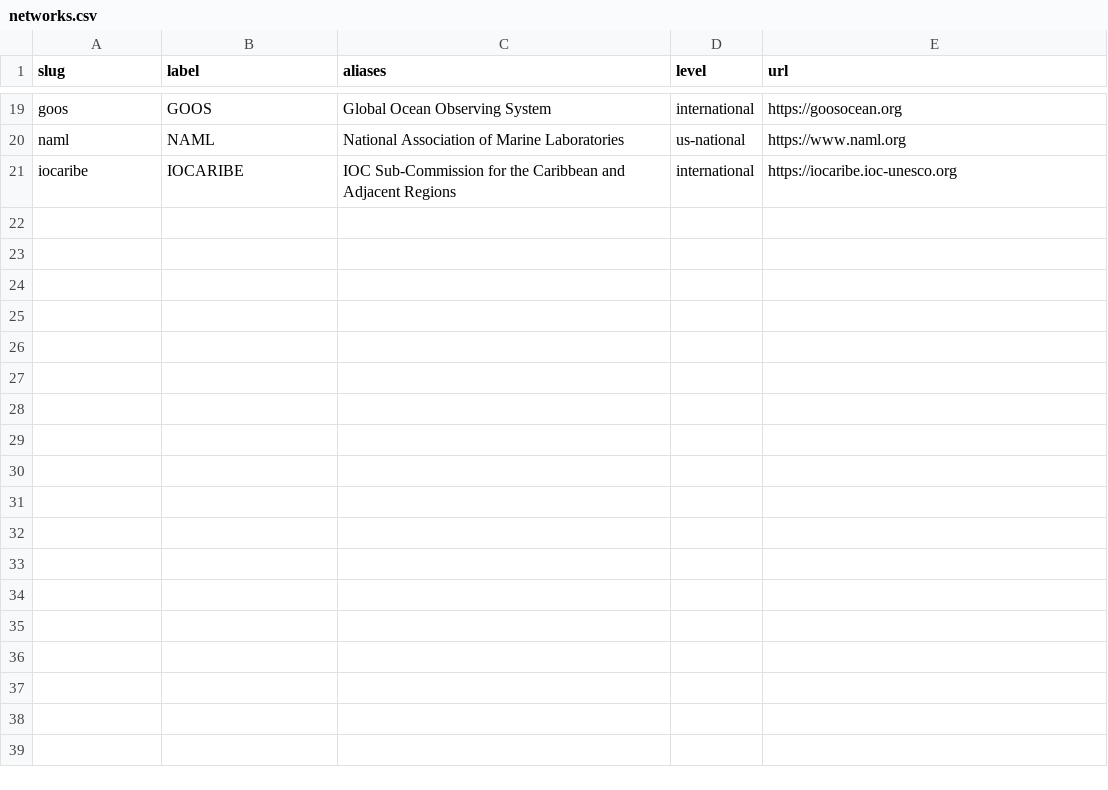
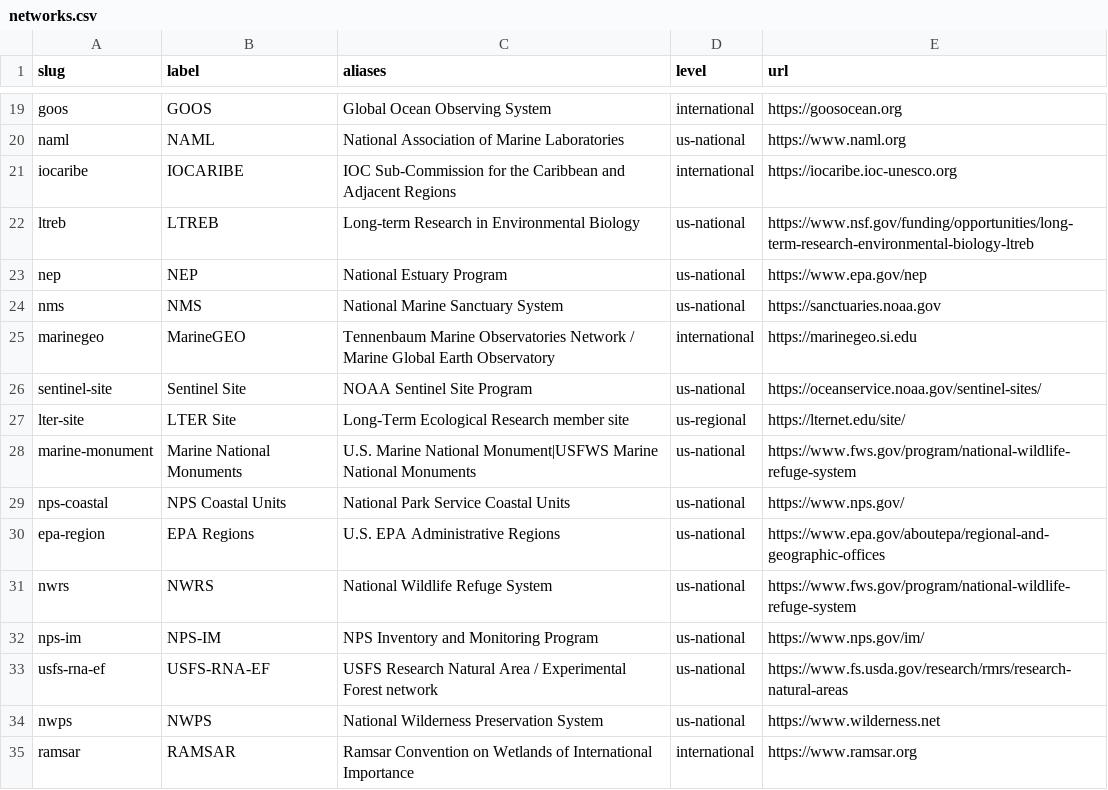
Before and after one commit to tyson-swetnam/cod-kmap, a CSV file: public/vocab/networks.csv, drawn as a sheet; only a part is shown, gaps mark what is left out.

Commit message:
Fix: sync public/vocab/ with schema/vocab/ (protected-area filter visibility)
The Facility-type filter on the live Map was missing the
'protected-area-federal', 'protected-area-state', and
'protected-area-private' checkboxes that earlier commits had added.

Cause: the front-end fetches `public/vocab/facility_types.csv` (a
copy that ships with the static site) while the schema canonical
lives at `schema/vocab/facility_types.csv`. The new slugs were added
to the schema canonical but the public copy was never re-synced, so
`filters.js` filtered them out at render time.

Same drift on networks.csv and research_areas.csv. This commit
syncs all three vocab CSVs from schema/vocab/ → public/vocab/ and
also drops a duplicate `mangroves` row from research_areas.csv
(the slug appeared twice with different parents — the duplicate at
parent 'coastal-terrestrial-ecosystems' was the surviving R11
addition; the older line at 'marine-ecosystems' is canonical).

VERIFIED
========
* public/vocab/facility_types.csv now has 18 rows incl.
  protected-area-{federal,state,private}.
* public/vocab/networks.csv has 34 rows incl. nwrs, nps-im,
  usfs-rna-ef, nwps, ramsar.
* public/vocab/research_areas.csv has the new ecosystem slugs and a
  single mangroves entry.

After deploy + hard-refresh, three new checkboxes appear in the
Facility-type filter — toggling 'Protected area state' off hides the
1,805 teal state-park dots; same for federal and private.

```diff
--- a/public/vocab/networks.csv
+++ b/public/vocab/networks.csv
@@ -21 +21,15 @@ naml,NAML,National Association of Marine Laboratories,us-national,https://www.na
 iocaribe,IOCARIBE,IOC Sub-Commission for the Caribbean and Adjacent Regions,international,https://iocaribe.ioc-unesco.org
+ltreb,LTREB,Long-term Research in Environmental Biology,us-national,https://www.nsf.gov/funding/opportunities/long-term-research-environmental-biology-ltreb
+nep,NEP,National Estuary Program,us-national,https://www.epa.gov/nep
+nms,NMS,National Marine Sanctuary System,us-national,https://sanctuaries.noaa.gov
+marinegeo,MarineGEO,Tennenbaum Marine Observatories Network / Marine Global Earth Observatory,international,https://marinegeo.si.edu
+sentinel-site,Sentinel Site,NOAA Sentinel Site Program,us-national,https://oceanservice.noaa.gov/sentinel-sites/
+lter-site,LTER Site,Long-Term Ecological Research member site,us-regional,https://lternet.edu/site/
+marine-monument,Marine National Monuments,U.S. Marine National Monument|USFWS Marine National Monuments,us-national,https://www.fws.gov/program/national-wildlife-refuge-system
+nps-coastal,NPS Coastal Units,National Park Service Coastal Units,us-national,https://www.nps.gov/
+epa-region,EPA Regions,U.S. EPA Administrative Regions,us-national,https://www.epa.gov/aboutepa/regional-and-geographic-offices
+nwrs,NWRS,National Wildlife Refuge System,us-national,https://www.fws.gov/program/national-wildlife-refuge-system
+nps-im,NPS-IM,NPS Inventory and Monitoring Program,us-national,https://www.nps.gov/im/
+usfs-rna-ef,USFS-RNA-EF,USFS Research Natural Area / Experimental Forest network,us-national,https://www.fs.usda.gov/research/rmrs/research-natural-areas
+nwps,NWPS,National Wilderness Preservation System,us-national,https://www.wilderness.net
+ramsar,RAMSAR,Ramsar Convention on Wetlands of International Importance,international,https://www.ramsar.org
```
Also changed, not shown: public/vocab/facility_types.csv, public/vocab/research_areas.csv, 1 other file.
